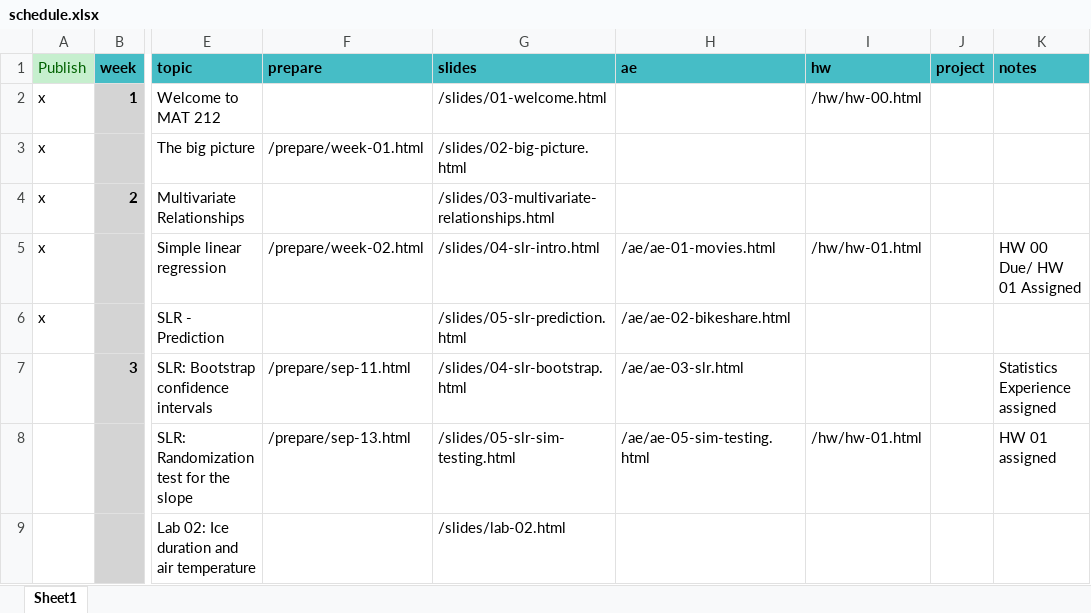
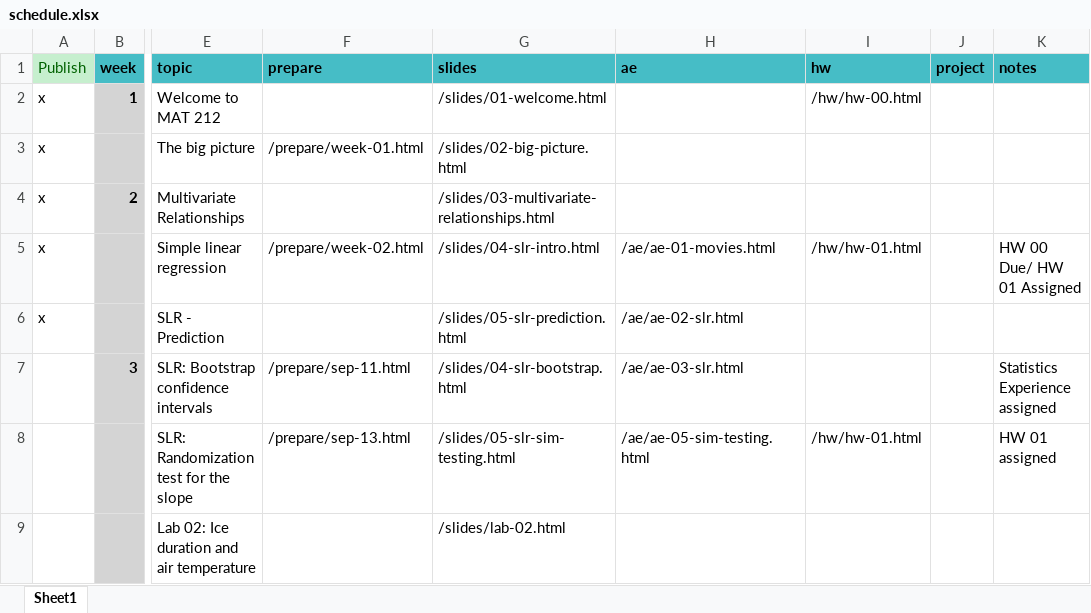
Before and after one commit to EricFriedlander/MATH212FA24, an Excel workbook: schedule.xlsx, sheet Sheet1, drawn as a sheet; only a part is shown, gaps mark what is left out; values as stored, in another font and other column widths than the file's, no borders; the diff names each change by its address in the sheet, - before the commit and + after, or states it on an @@ line.

```diff
--- a/schedule.xlsx (sheet Sheet1)
+++ b/schedule.xlsx (sheet Sheet1)
-H6 (ae): /ae/ae-02-bikeshare.html
+H6 (ae): /ae/ae-02-slr.html
```
Also changed, not shown: 6 other files.
